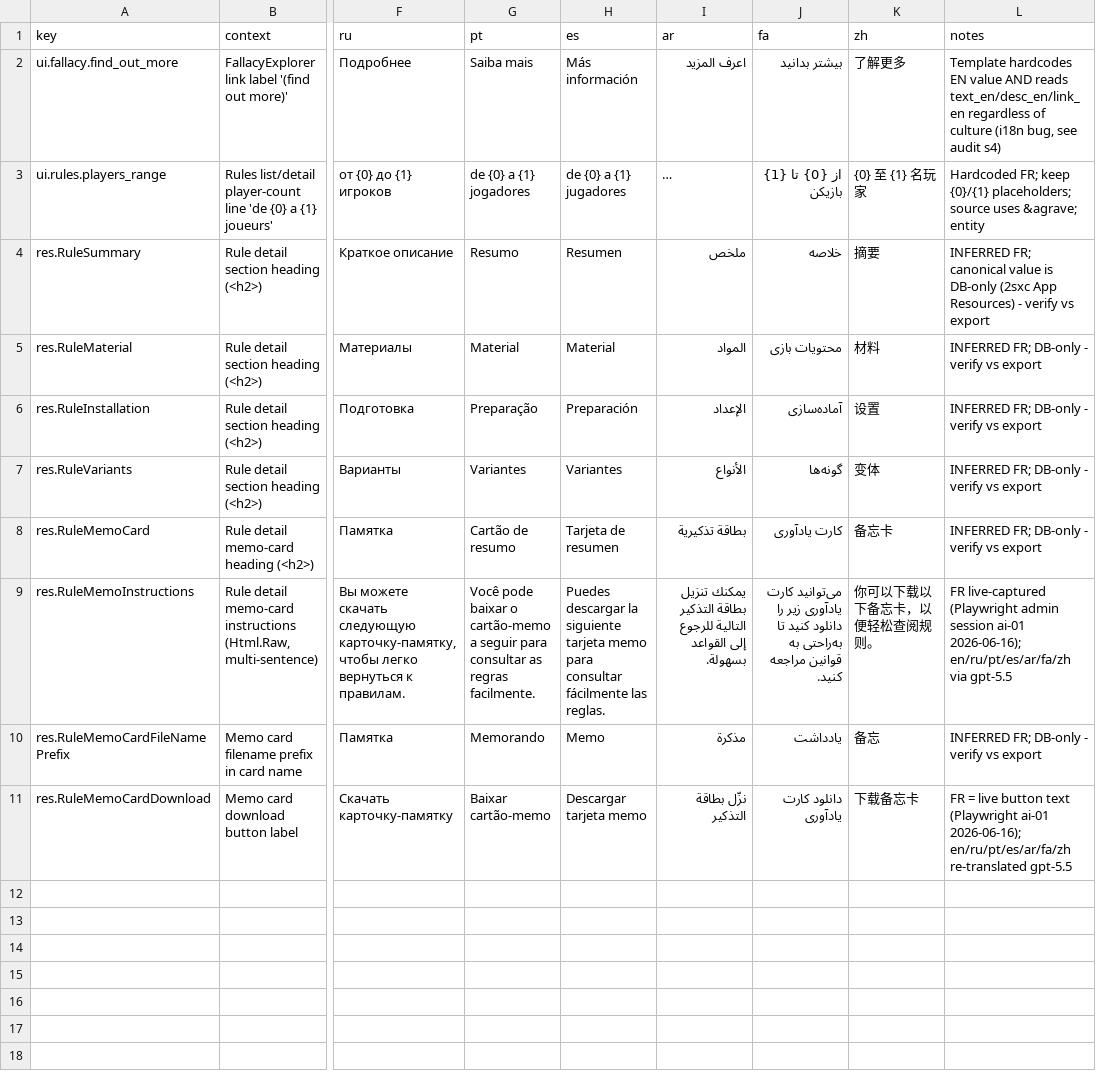
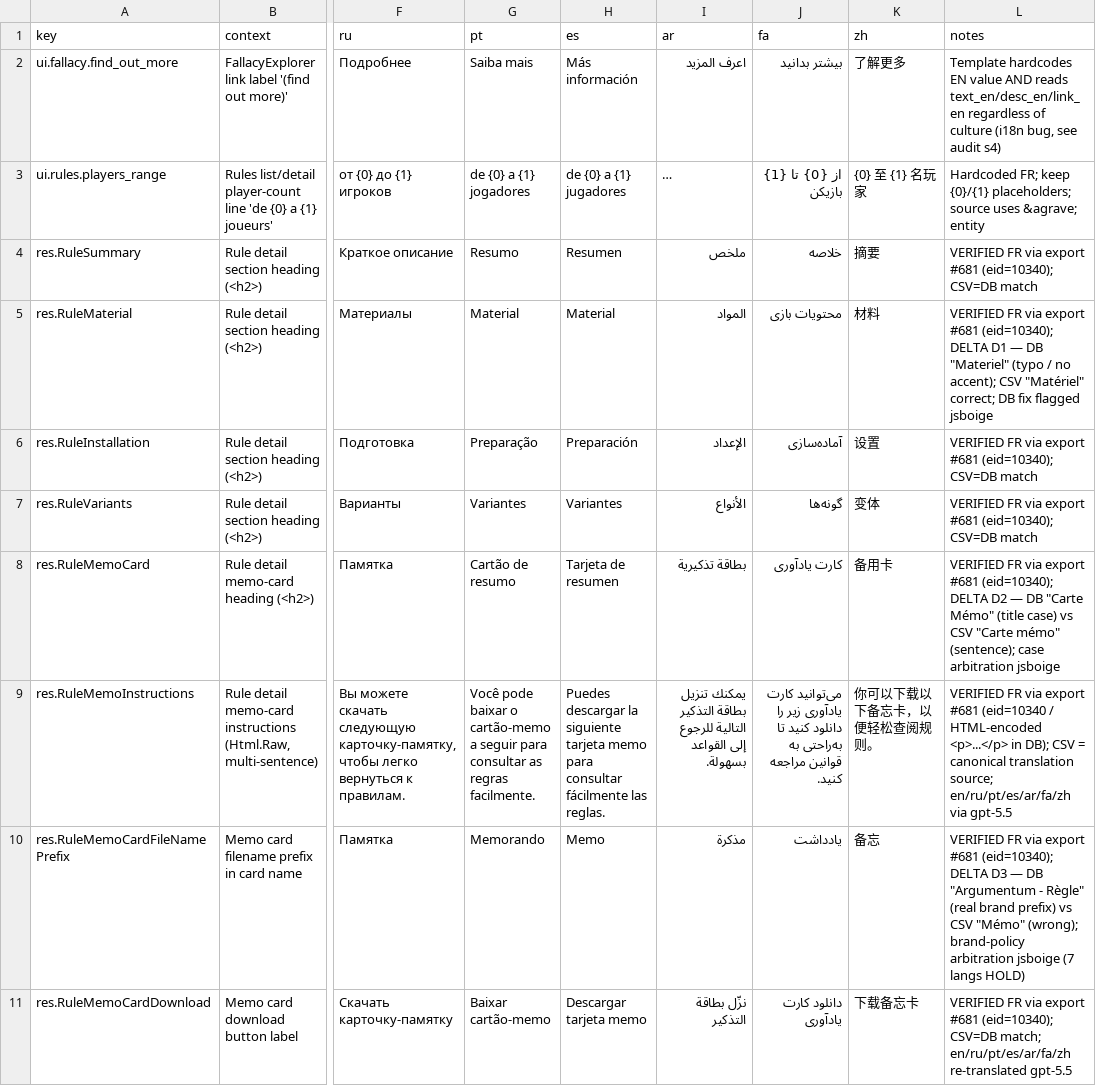
Before and after one commit to ArgumentumGames/Argumentum, a CSV file: docs/dnn-localization/dnn-ui-strings.csv, drawn as a sheet; only a part is shown, gaps mark what is left out; long unchanged cells end in …; the diff names each change by its address in the sheet, - before the commit and + after, or states it on an @@ line.

```diff
--- a/docs/dnn-localization/dnn-ui-strings.csv
+++ b/docs/dnn-localization/dnn-ui-strings.csv
-L4 (notes): INFERRED FR; canonical value is DB-only (2sxc App Resources) - verify vs export
+L4 (notes): VERIFIED FR via export #681 (eid=10340); CSV=DB match
-L5 (notes): INFERRED FR; DB-only - verify vs export
+L5 (notes): VERIFIED FR via export #681 (eid=10340); DELTA D1 — DB "Materiel" (typo / no accent); CSV "Matériel" correct; DB fix flagged jsboige
-L6:L7 (notes): INFERRED FR; DB-only - verify vs export
+L6:L7 (notes): VERIFIED FR via export #681 (eid=10340); CSV=DB match
-K8 (zh): 备忘卡
+K8 (zh): 备用卡
-L8 (notes): INFERRED FR; DB-only - verify vs export
+L8 (notes): VERIFIED FR via export #681 (eid=10340); DELTA D2 — DB "Carte Mémo" (title case) vs CSV "Carte mémo" (sentence); case arbitration jsboige
-L9 (notes): FR live-captured (Playwright admin session ai-01 2026-06-16); en/ru/pt/es/ar/fa/zh via…
+L9 (notes): VERIFIED FR via export #681 (eid=10340 / HTML-encoded <p>...</p> in DB); CSV = canonical translation source; en/ru/pt/es/ar/fa/zh via…
-L10 (notes): INFERRED FR; DB-only - verify vs export
+L10 (notes): VERIFIED FR via export #681 (eid=10340); DELTA D3 — DB "Argumentum - Règle" (real brand prefix) vs CSV "Mémo" (wrong); brand-policy arbitration jsboige (7 langs HOLD)
-L11 (notes): FR = live button text (Playwright ai-01 2026-06-16); en/ru/pt/es/ar/fa/zh re-translated…
+L11 (notes): VERIFIED FR via export #681 (eid=10340); CSV=DB match; en/ru/pt/es/ar/fa/zh re-translated…
```
Also changed, not shown: 1 other file.
